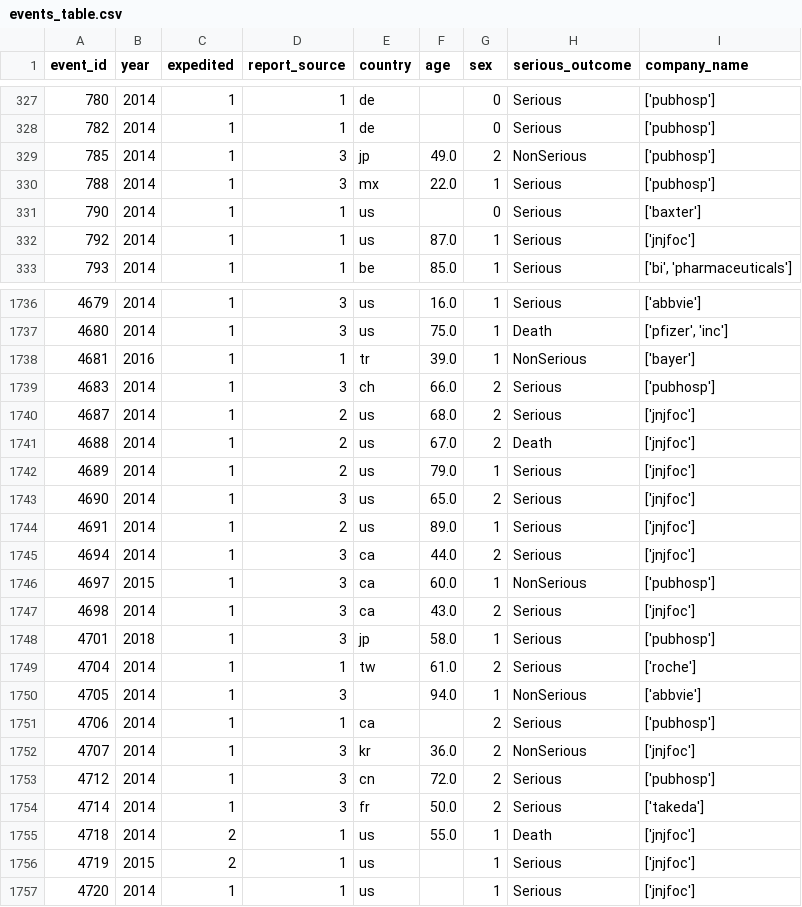
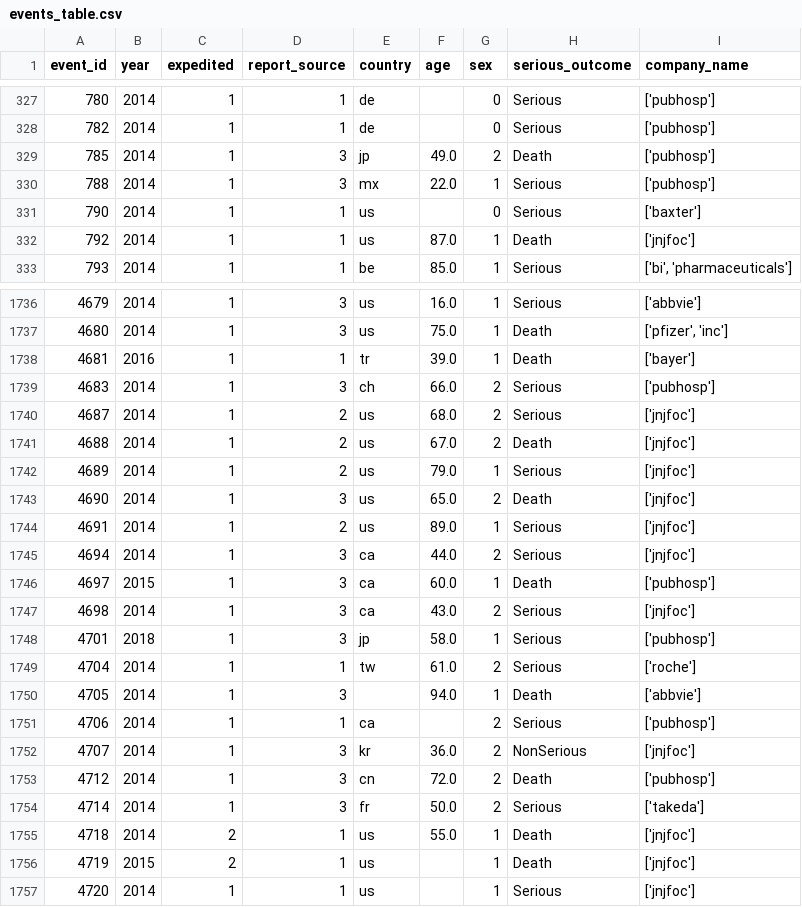
Before and after one commit to teamlunarlanding/Pharma-Drug-Surveillance, a CSV file: DataLibrary/events_table.csv, drawn as a sheet; only a part is shown, gaps mark what is left out; the diff covers the shown part only.

Commit message:
RedoEvents

```diff
--- a/DataLibrary/events_table.csv
+++ b/DataLibrary/events_table.csv
@@ -328,6 +328,6 @@ event_id,year,expedited,report_source,country,age,sex,serious_outcome,company_na
 782,2014,1,1,de,,0,Serious,['pubhosp']
-785,2014,1,3,jp,49.0,2,NonSerious,['pubhosp']
+785,2014,1,3,jp,49.0,2,Death,['pubhosp']
 788,2014,1,3,mx,22.0,1,Serious,['pubhosp']
 790,2014,1,1,us,,0,Serious,['baxter']
-792,2014,1,1,us,87.0,1,Serious,['jnjfoc']
+792,2014,1,1,us,87.0,1,Death,['jnjfoc']
 793,2014,1,1,be,85.0,1,Serious,"['bi', 'pharmaceuticals']"
@@ -1737,3 +1737,3 @@ event_id,year,expedited,report_source,country,age,sex,serious_outcome,company_na
 4680,2014,1,3,us,75.0,1,Death,"['pfizer', 'inc']"
-4681,2016,1,1,tr,39.0,1,NonSerious,['bayer']
+4681,2016,1,1,tr,39.0,1,Death,['bayer']
 4683,2014,1,3,ch,66.0,2,Serious,['pubhosp']
@@ -1742,6 +1742,6 @@ event_id,year,expedited,report_source,country,age,sex,serious_outcome,company_na
 4689,2014,1,2,us,79.0,1,Serious,['jnjfoc']
-4690,2014,1,3,us,65.0,2,Serious,['jnjfoc']
+4690,2014,1,3,us,65.0,2,Death,['jnjfoc']
 4691,2014,1,2,us,89.0,1,Serious,['jnjfoc']
 4694,2014,1,3,ca,44.0,2,Serious,['jnjfoc']
-4697,2015,1,3,ca,60.0,1,NonSerious,['pubhosp']
+4697,2015,1,3,ca,60.0,1,Death,['pubhosp']
 4698,2014,1,3,ca,43.0,2,Serious,['jnjfoc']
@@ -1749,9 +1749,9 @@ event_id,year,expedited,report_source,country,age,sex,serious_outcome,company_na
 4704,2014,1,1,tw,61.0,2,Serious,['roche']
-4705,2014,1,3,,94.0,1,NonSerious,['abbvie']
+4705,2014,1,3,,94.0,1,Death,['abbvie']
 4706,2014,1,1,ca,,2,Serious,['pubhosp']
 4707,2014,1,3,kr,36.0,2,NonSerious,['jnjfoc']
-4712,2014,1,3,cn,72.0,2,Serious,['pubhosp']
+4712,2014,1,3,cn,72.0,2,Death,['pubhosp']
 4714,2014,1,3,fr,50.0,2,Serious,['takeda']
 4718,2014,2,1,us,55.0,1,Death,['jnjfoc']
-4719,2015,2,1,us,,1,Serious,['jnjfoc']
+4719,2015,2,1,us,,1,Death,['jnjfoc']
 4720,2014,1,1,us,,1,Serious,['jnjfoc']
```
Also changed, not shown: 157 edited cells elsewhere in this file, 1 other file.
